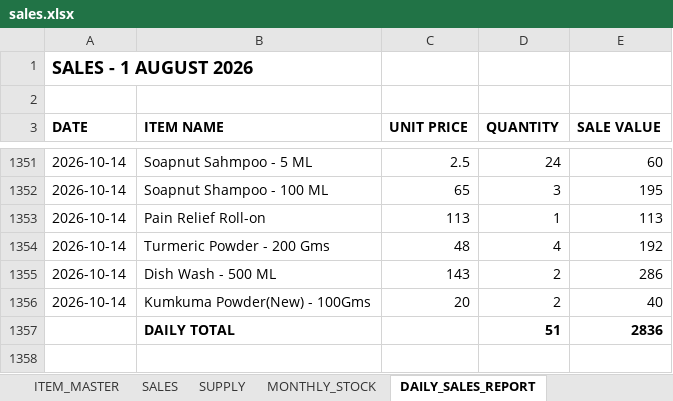
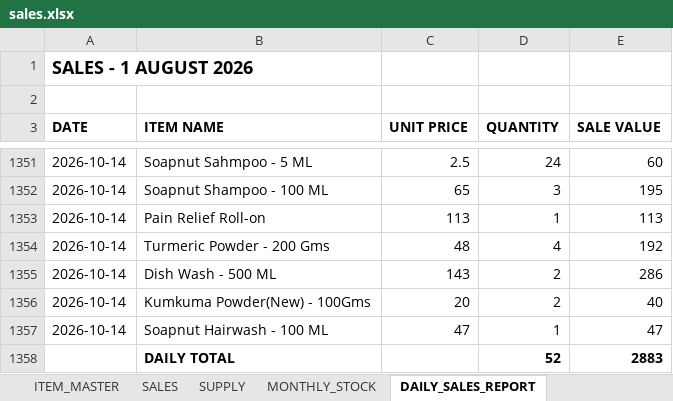
Before and after one commit to suryasai693-lang/daily_sales_website, an Excel workbook: data/sales.xlsx, sheet DAILY_SALES_REPORT, drawn as a sheet; only a part is shown, gaps mark what is left out; values as stored, in another font and other column widths than the file's, no borders; removed rows and columns are numbered as before the commit, all else as after; the diff names each change by its address in the sheet, - before the commit and + after, or states it on an @@ line.

Commit message:
Update sales.xlsx from DailyStock

```diff
--- a/data/sales.xlsx (sheet DAILY_SALES_REPORT)
+++ b/data/sales.xlsx (sheet DAILY_SALES_REPORT)
-row 1357:  | DAILY TOTAL |  | 51 | 2836
+row 1357: 2026-10-14 | Soapnut Hairwash - 100 ML | 47 | 1 | 47
+row 1358:  | DAILY TOTAL |  | 52 | 2883
```
Also changed, not shown: sheet SALES, sheet MONTHLY_STOCK.
